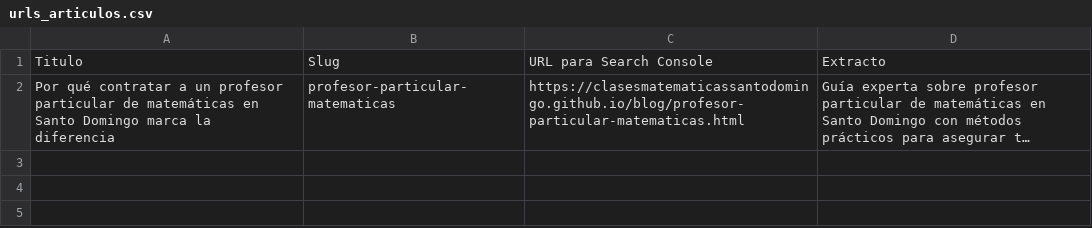
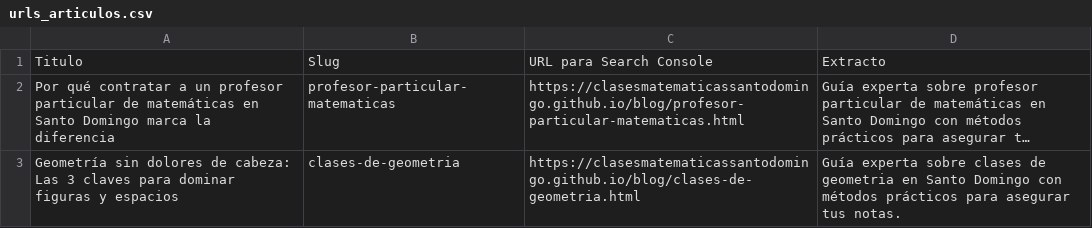
Before and after one commit to clasesmatematicassantodomingo/clasesmatematicassantodomingo.github.io, a CSV file: urls_articulos.csv, drawn as a sheet; long unchanged cells end in …; the diff names each change by its address in the sheet, - before the commit and + after, or states it on an @@ line.

```diff
--- a/urls_articulos.csv
+++ b/urls_articulos.csv
+row 3: Geometría sin dolores de cabeza: Las 3 claves para dominar figuras y espacios | clases-de-geometria | https://clasesmatematicassantodomingo.github.io/blog/clases-de-geometria.html | Guía experta sobre clases de geometria en Santo Domingo con métodos prácticos para asegurar tus notas.
```
Also changed, not shown: 4 other files.
